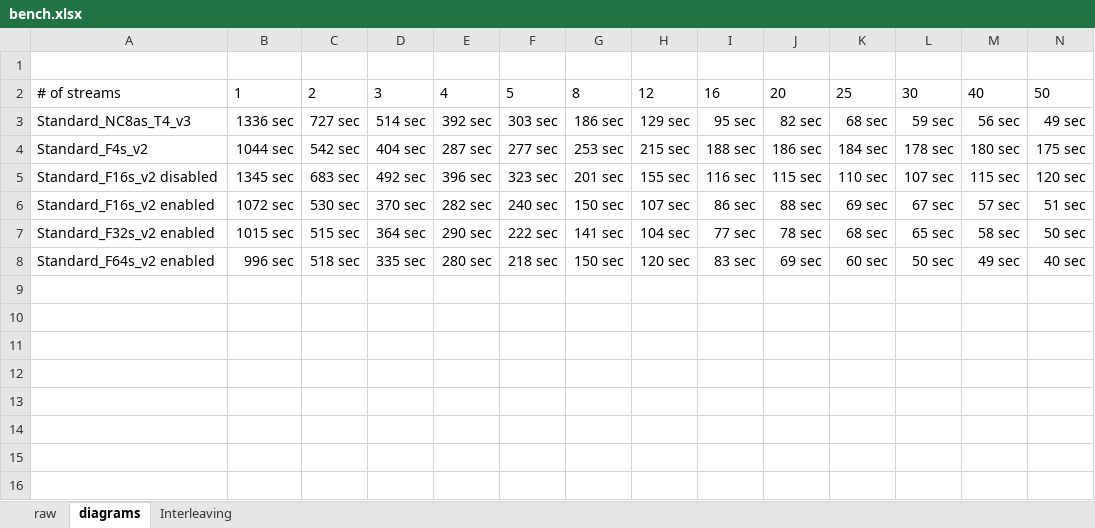
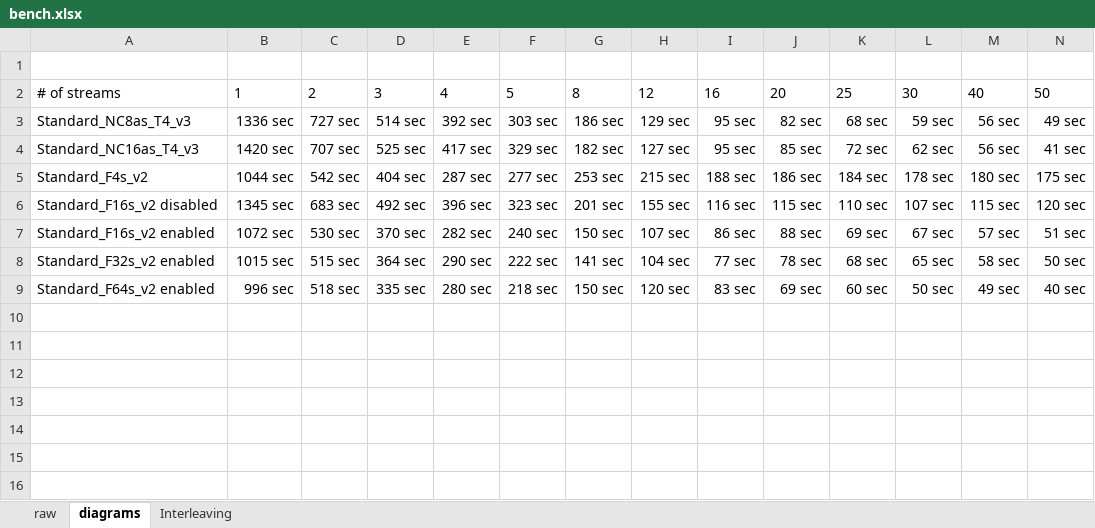
Before and after one commit to chgeuer/blob-acceleration, an Excel workbook: bench.xlsx, sheet diagrams, drawn as a sheet; only a part is shown; values as stored, in another font and other column widths than the file's, no borders; charts and pictures and table styles not drawn; rows hold the shown columns only; the diff names each change by its address in the sheet, - before the commit and + after, or states it on an @@ line.

```diff
--- a/bench.xlsx (sheet diagrams)
+++ b/bench.xlsx (sheet diagrams)
+row 4: Standard_NC16as_T4_v3 | 1420 sec | 707 sec | 525 sec | 417 sec | 329 sec | 182 sec | 127 sec | 95 sec | 85 sec | 72 sec | 62 sec | 56 sec | 41 sec
```
Also changed, not shown: sheet raw, charts or pictures, 3 other files.
